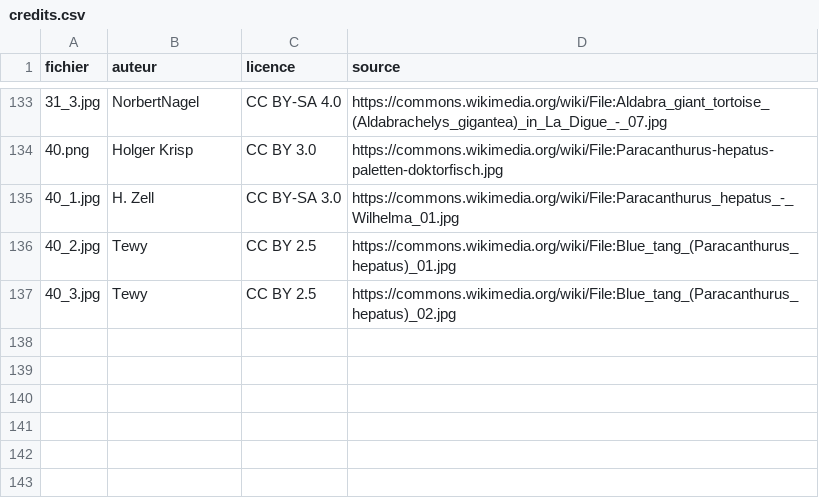
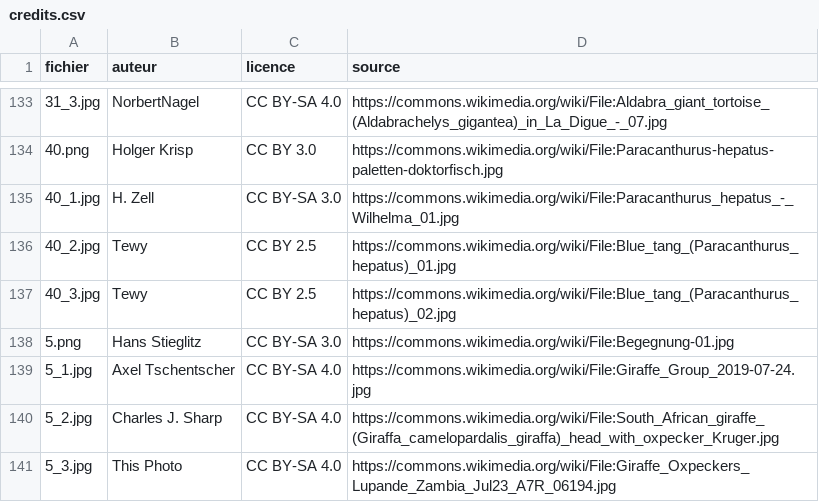
Before and after one commit to louisecahard18-dotcom/zoo, a CSV file: images/credits.csv, drawn as a sheet; only a part is shown, gaps mark what is left out.

```diff
--- a/images/credits.csv
+++ b/images/credits.csv
@@ -137 +137,5 @@ fichier;auteur;licence;source
 40_3.jpg;Tewy;CC BY 2.5;https://commons.wikimedia.org/wiki/File:Blue_tang_(Paracanthurus_hepatus)_02.jpg
+5.png;Hans Stieglitz;CC BY-SA 3.0;https://commons.wikimedia.org/wiki/File:Begegnung-01.jpg
+5_1.jpg;Axel Tschentscher;CC BY-SA 4.0;https://commons.wikimedia.org/wiki/File:Giraffe_Group_2019-07-24.jpg
+5_2.jpg;Charles J. Sharp;CC BY-SA 4.0;https://commons.wikimedia.org/wiki/File:South_African_giraffe_(Giraffa_camelopardalis_giraffa)_head_with_oxpecker_Kruger.jpg
+5_3.jpg;This Photo;CC BY-SA 4.0;https://commons.wikimedia.org/wiki/File:Giraffe_Oxpeckers_Lupande_Zambia_Jul23_A7R_06194.jpg
```
Also changed, not shown: 5 other files.
